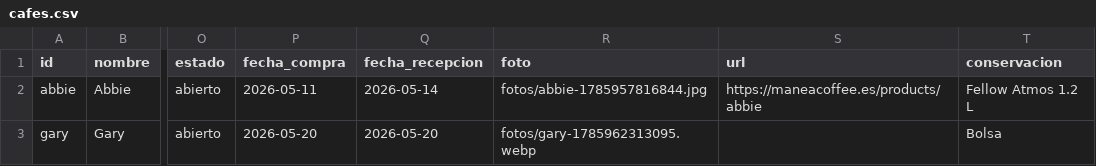
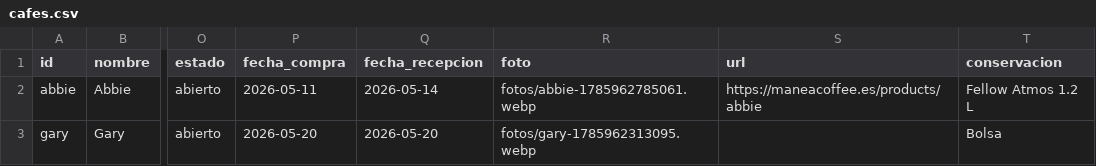
Before and after one commit to Krahegwen/coffee-data, a CSV file: datos/cafes.csv, drawn as a sheet; only a part is shown, gaps mark what is left out; the diff names each change by its address in the sheet, - before the commit and + after, or states it on an @@ line.

```diff
--- a/datos/cafes.csv
+++ b/datos/cafes.csv
-R2 (foto): fotos/abbie-1785957816844.jpg
+R2 (foto): fotos/abbie-1785962785061.webp
```
